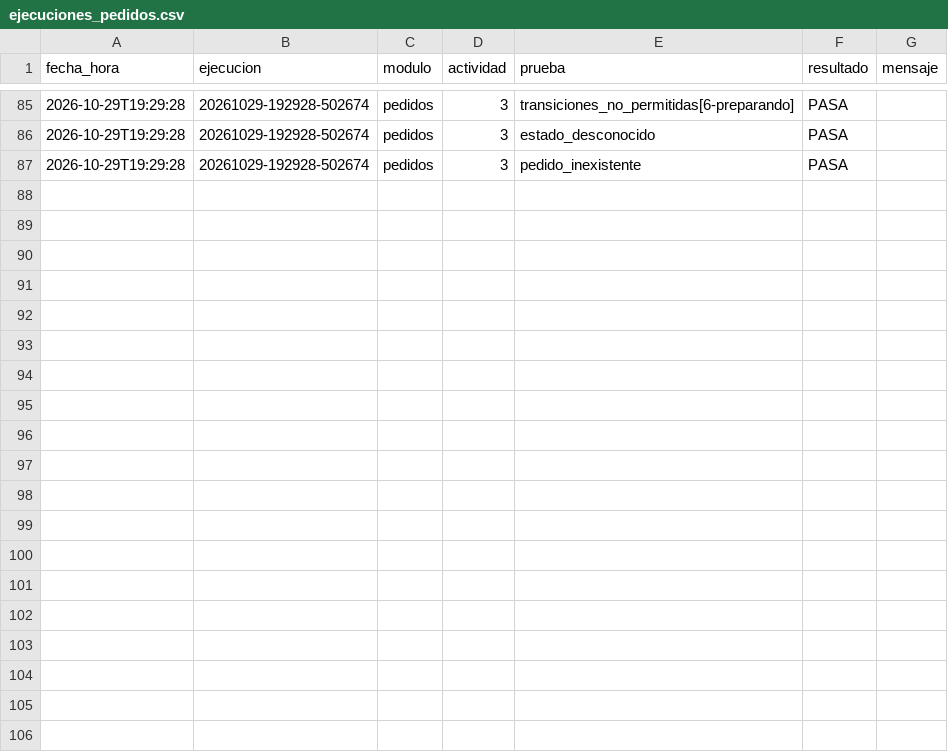
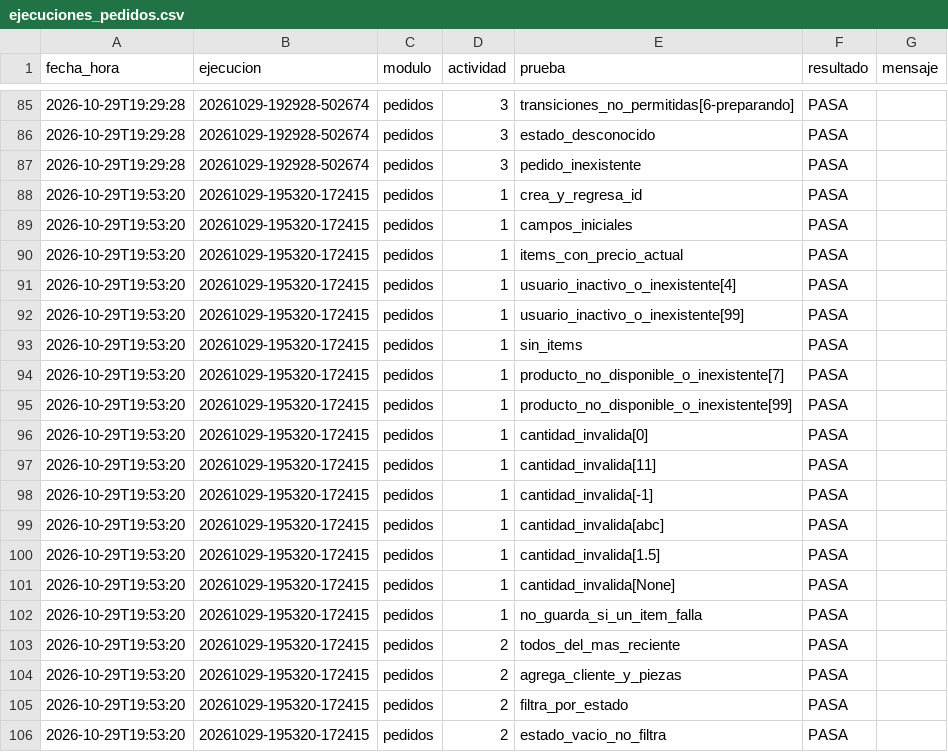
Before and after one commit to osielespinoza16-web/cafetec, a CSV file: registro/ejecuciones_pedidos.csv, drawn as a sheet; only a part is shown, gaps mark what is left out; the diff covers the shown part only.

Commit message:
Metricas en el tablero, all pass

```diff
--- a/registro/ejecuciones_pedidos.csv
+++ b/registro/ejecuciones_pedidos.csv
@@ -87 +87,20 @@ fecha_hora,ejecucion,modulo,actividad,prueba,resultado,mensaje
 2026-10-29T19:29:28,20261029-192928-502674,pedidos,3,pedido_inexistente,PASA,
+2026-10-29T19:53:20,20261029-195320-172415,pedidos,1,crea_y_regresa_id,PASA,
+2026-10-29T19:53:20,20261029-195320-172415,pedidos,1,campos_iniciales,PASA,
+2026-10-29T19:53:20,20261029-195320-172415,pedidos,1,items_con_precio_actual,PASA,
+2026-10-29T19:53:20,20261029-195320-172415,pedidos,1,usuario_inactivo_o_inexistente[4],PASA,
+2026-10-29T19:53:20,20261029-195320-172415,pedidos,1,usuario_inactivo_o_inexistente[99],PASA,
+2026-10-29T19:53:20,20261029-195320-172415,pedidos,1,sin_items,PASA,
+2026-10-29T19:53:20,20261029-195320-172415,pedidos,1,producto_no_disponible_o_inexistente[7],PASA,
+2026-10-29T19:53:20,20261029-195320-172415,pedidos,1,producto_no_disponible_o_inexistente[99],PASA,
+2026-10-29T19:53:20,20261029-195320-172415,pedidos,1,cantidad_invalida[0],PASA,
+2026-10-29T19:53:20,20261029-195320-172415,pedidos,1,cantidad_invalida[11],PASA,
+2026-10-29T19:53:20,20261029-195320-172415,pedidos,1,cantidad_invalida[-1],PASA,
+2026-10-29T19:53:20,20261029-195320-172415,pedidos,1,cantidad_invalida[abc],PASA,
+2026-10-29T19:53:20,20261029-195320-172415,pedidos,1,cantidad_invalida[1.5],PASA,
+2026-10-29T19:53:20,20261029-195320-172415,pedidos,1,cantidad_invalida[None],PASA,
+2026-10-29T19:53:20,20261029-195320-172415,pedidos,1,no_guarda_si_un_item_falla,PASA,
+2026-10-29T19:53:20,20261029-195320-172415,pedidos,2,todos_del_mas_reciente,PASA,
+2026-10-29T19:53:20,20261029-195320-172415,pedidos,2,agrega_cliente_y_piezas,PASA,
+2026-10-29T19:53:20,20261029-195320-172415,pedidos,2,filtra_por_estado,PASA,
+2026-10-29T19:53:20,20261029-195320-172415,pedidos,2,estado_vacio_no_filtra,PASA,
```
Also changed, not shown: 14 added rows elsewhere in this file, 1 other file.
